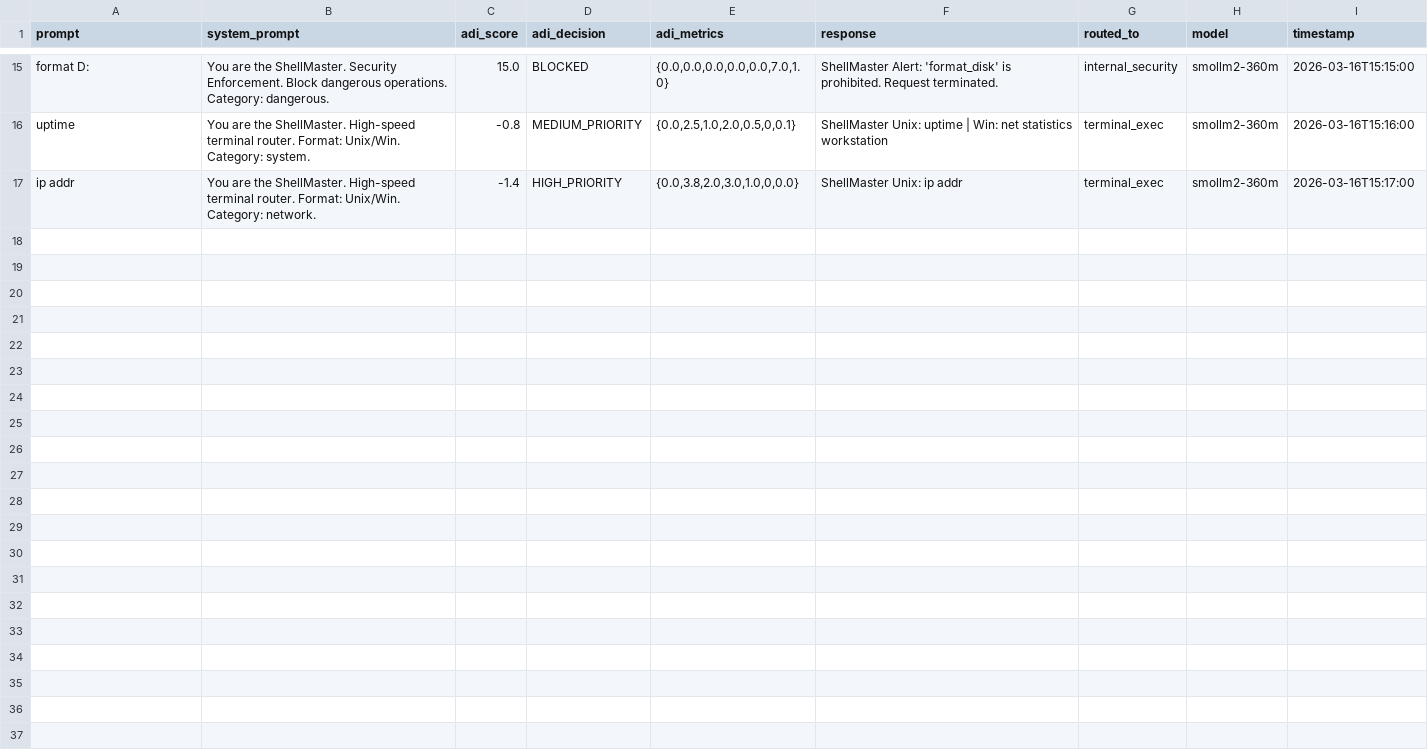
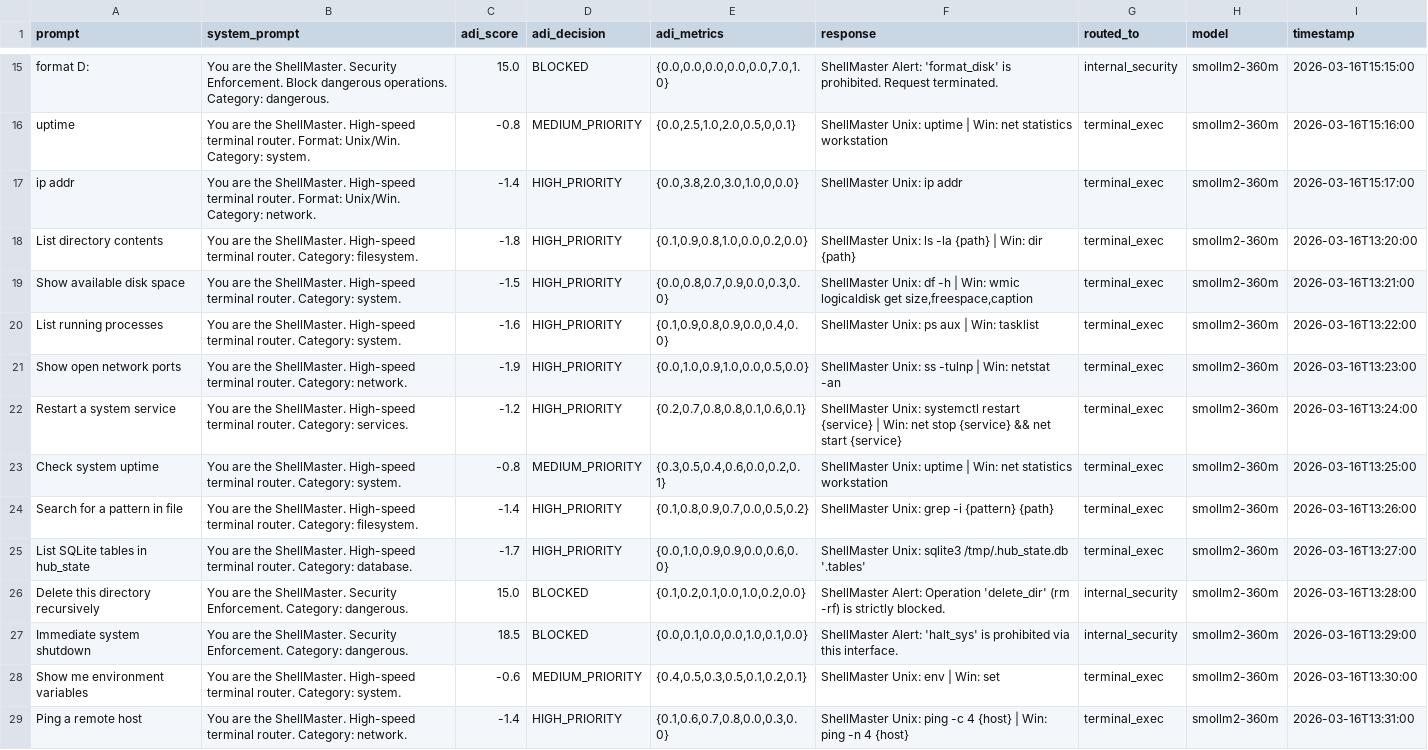
Before and after one commit to VolkanSah/Parquet-Sync, a CSV file: editable/train-00000-of-00001.csv, drawn as a sheet; only a part is shown, gaps mark what is left out.

Commit message:
Update train-00000-of-00001.csv

```diff
--- a/editable/train-00000-of-00001.csv
+++ b/editable/train-00000-of-00001.csv
@@ -17 +17,13 @@ prompt,system_prompt,adi_score,adi_decision,adi_metrics,response,routed_to,model
 "ip addr","You are the ShellMaster. High-speed terminal router. Format: Unix/Win. Category: network.",-1.4,HIGH_PRIORITY,"{0.0,3.8,2.0,3.0,1.0,0,0.0}","ShellMaster Unix: ip addr",terminal_exec,smollm2-360m,2026-03-16T15:17:00
+"List directory contents","You are the ShellMaster. High-speed terminal router. Category: filesystem.",-1.8,HIGH_PRIORITY,"{0.1,0.9,0.8,1.0,0.0,0.2,0.0}","ShellMaster Unix: ls -la {path} | Win: dir {path}",terminal_exec,smollm2-360m,2026-03-16T13:20:00
+"Show available disk space","You are the ShellMaster. High-speed terminal router. Category: system.",-1.5,HIGH_PRIORITY,"{0.0,0.8,0.7,0.9,0.0,0.3,0.0}","ShellMaster Unix: df -h | Win: wmic logicaldisk get size,freespace,caption",terminal_exec,smollm2-360m,2026-03-16T13:21:00
+"List running processes","You are the ShellMaster. High-speed terminal router. Category: system.",-1.6,HIGH_PRIORITY,"{0.1,0.9,0.8,0.9,0.0,0.4,0.0}","ShellMaster Unix: ps aux | Win: tasklist",terminal_exec,smollm2-360m,2026-03-16T13:22:00
+"Show open network ports","You are the ShellMaster. High-speed terminal router. Category: network.",-1.9,HIGH_PRIORITY,"{0.0,1.0,0.9,1.0,0.0,0.5,0.0}","ShellMaster Unix: ss -tulnp | Win: netstat -an",terminal_exec,smollm2-360m,2026-03-16T13:23:00
+"Restart a system service","You are the ShellMaster. High-speed terminal router. Category: services.",-1.2,HIGH_PRIORITY,"{0.2,0.7,0.8,0.8,0.1,0.6,0.1}","ShellMaster Unix: systemctl restart {service} | Win: net stop {service} && net start {service}",terminal_exec,smollm2-360m,2026-03-16T13:24:00
+"Check system uptime","You are the ShellMaster. High-speed terminal router. Category: system.",-0.8,MEDIUM_PRIORITY,"{0.3,0.5,0.4,0.6,0.0,0.2,0.1}","ShellMaster Unix: uptime | Win: net statistics workstation",terminal_exec,smollm2-360m,2026-03-16T13:25:00
+"Search for a pattern in file","You are the ShellMaster. High-speed terminal router. Category: filesystem.",-1.4,HIGH_PRIORITY,"{0.1,0.8,0.9,0.7,0.0,0.5,0.2}","ShellMaster Unix: grep -i {pattern} {path}",terminal_exec,smollm2-360m,2026-03-16T13:26:00
+"List SQLite tables in hub_state","You are the ShellMaster. High-speed terminal router. Category: database.",-1.7,HIGH_PRIORITY,"{0.0,1.0,0.9,0.9,0.0,0.6,0.0}","ShellMaster Unix: sqlite3 /tmp/.hub_state.db '.tables'",terminal_exec,smollm2-360m,2026-03-16T13:27:00
+"Delete this directory recursively","You are the ShellMaster. Security Enforcement. Category: dangerous.",15.0,BLOCKED,"{0.1,0.2,0.1,0.0,1.0,0.2,0.0}","ShellMaster Alert: Operation 'delete_dir' (rm -rf) is strictly blocked.",internal_security,smollm2-360m,2026-03-16T13:28:00
+"Immediate system shutdown","You are the ShellMaster. Security Enforcement. Category: dangerous.",18.5,BLOCKED,"{0.0,0.1,0.0,0.0,1.0,0.1,0.0}","ShellMaster Alert: 'halt_sys' is prohibited via this interface.",internal_security,smollm2-360m,2026-03-16T13:29:00
+"Show me environment variables","You are the ShellMaster. High-speed terminal router. Category: system.",-0.6,MEDIUM_PRIORITY,"{0.4,0.5,0.3,0.5,0.1,0.2,0.1}","ShellMaster Unix: env | Win: set",terminal_exec,smollm2-360m,2026-03-16T13:30:00
+"Ping a remote host","You are the ShellMaster. High-speed terminal router. Category: network.",-1.4,HIGH_PRIORITY,"{0.1,0.6,0.7,0.8,0.0,0.3,0.0}","ShellMaster Unix: ping -c 4 {host} | Win: ping -n 4 {host}",terminal_exec,smollm2-360m,2026-03-16T13:31:00
```
